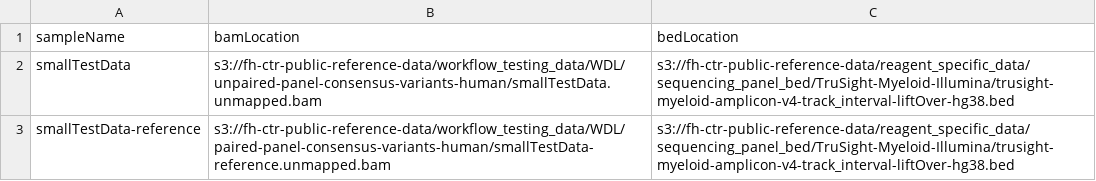
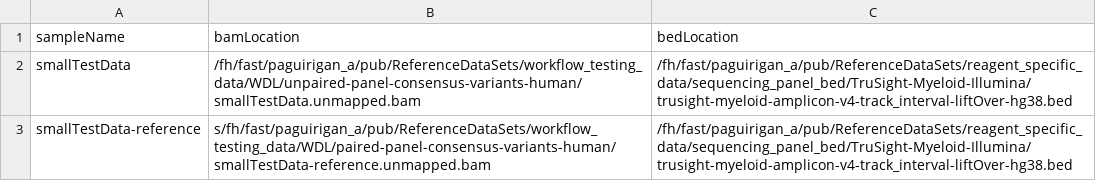
Before and after one commit to FredHutch/diy-cromwell-server, a TSV file: localbatchFileScatter/sample.batchfile.tsv, drawn as a sheet.

Commit message:
Update sample.batchfile.tsv

```diff
--- a/localbatchFileScatter/sample.batchfile.tsv
+++ b/localbatchFileScatter/sample.batchfile.tsv
@@ -1,3 +1,3 @@
 sampleName	bamLocation	bedLocation
-smallTestData	s3://fh-ctr-public-reference-data/workflow_testing_data/WDL/unpaired-panel-consensus-variants-human/smallTestData.unmapped.bam	s3://fh-ctr-public-reference-data/reagent_specific_data/sequencing_panel_bed/TruSight-Myeloid-Illumina/trusight-myeloid-amplicon-v4-track_interval-liftOver-hg38.bed
-smallTestData-reference	s3://fh-ctr-public-reference-data/workflow_testing_data/WDL/paired-panel-consensus-variants-human/smallTestData-reference.unmapped.bam	s3://fh-ctr-public-reference-data/reagent_specific_data/sequencing_panel_bed/TruSight-Myeloid-Illumina/trusight-myeloid-amplicon-v4-track_interval-liftOver-hg38.bed
+smallTestData	/fh/fast/paguirigan_a/pub/ReferenceDataSets/workflow_testing_data/WDL/unpaired-panel-consensus-variants-human/smallTestData.unmapped.bam	/fh/fast/paguirigan_a/pub/ReferenceDataSets/reagent_specific_data/sequencing_panel_bed/TruSight-Myeloid-Illumina/trusight-myeloid-amplicon-v4-track_interval-liftOver-hg38.bed
+smallTestData-reference	s/fh/fast/paguirigan_a/pub/ReferenceDataSets/workflow_testing_data/WDL/paired-panel-consensus-variants-human/smallTestData-reference.unmapped.bam	/fh/fast/paguirigan_a/pub/ReferenceDataSets/reagent_specific_data/sequencing_panel_bed/TruSight-Myeloid-Illumina/trusight-myeloid-amplicon-v4-track_interval-liftOver-hg38.bed
```
